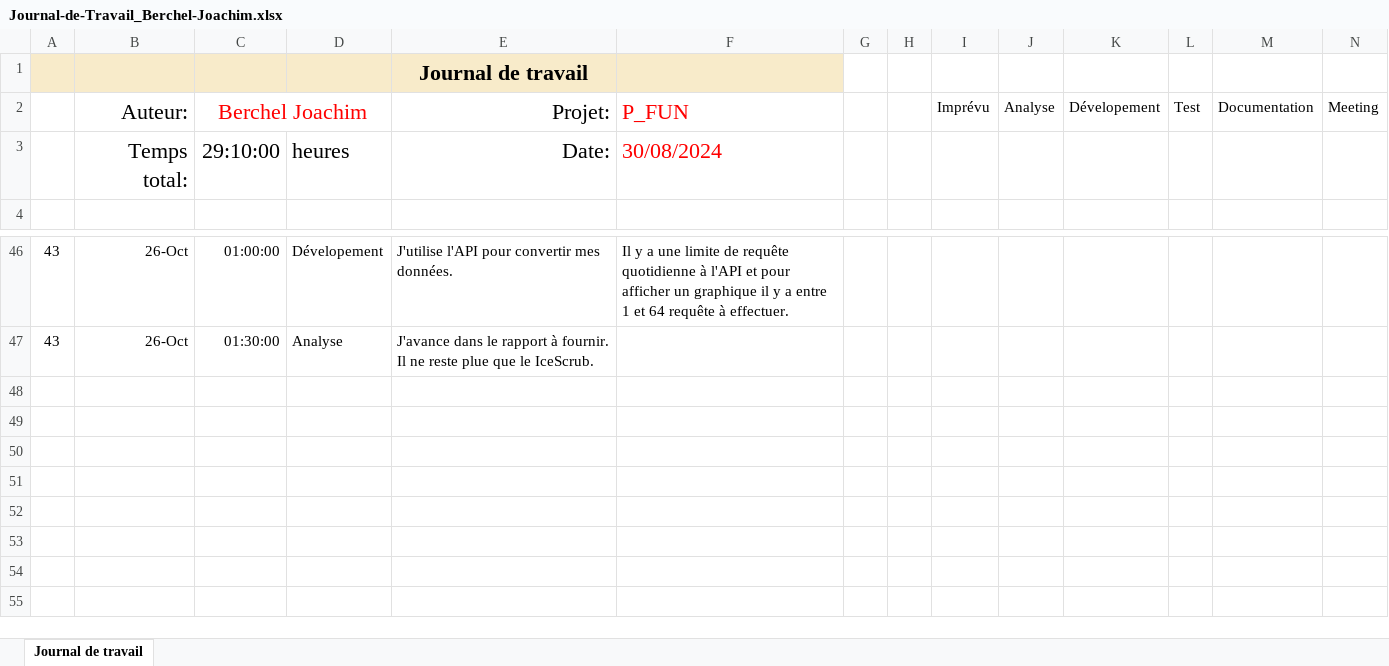
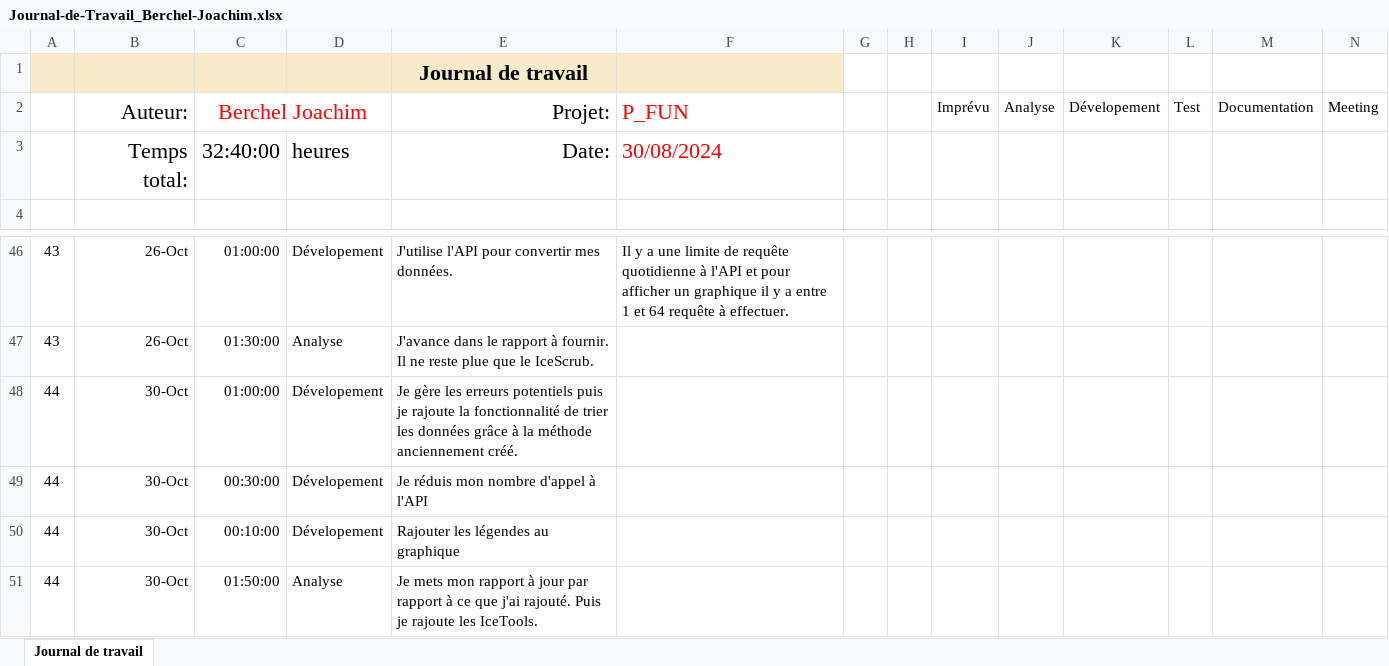
Before and after one commit to joaberch/plot-that-line, an Excel workbook: documentation/Journal-de-Travail_Berchel-Joachim.xlsx, sheet Journal de travail, drawn as a sheet; only a part is shown, gaps mark what is left out; values as stored, in another font and other column widths than the file's, no borders; conditional formats and table styles not drawn; the diff names each change by its address in the sheet, - before the commit and + after, or states it on an @@ line.

Commit message:
docs(documentaion): add the IA part of the documentation

```diff
--- a/documentation/Journal-de-Travail_Berchel-Joachim.xlsx (sheet Journal de travail)
+++ b/documentation/Journal-de-Travail_Berchel-Joachim.xlsx (sheet Journal de travail)
-C3: 29:10:00
+C3: 32:40:00
+row 48: 44 | 30-Oct | 01:00:00 | Dévelopement | Je gère les erreurs potentiels puis je rajoute la fonctionnalité de trier les données grâce à la méthode anciennement créé.
+row 49: 44 | 30-Oct | 00:30:00 | Dévelopement | Je réduis mon nombre d'appel à l'API
+row 50: 44 | 30-Oct | 00:10:00 | Dévelopement | Rajouter les légendes au graphique
+row 51: 44 | 30-Oct | 01:50:00 | Analyse | Je mets mon rapport à jour par rapport à ce que j'ai rajouté. Puis je rajoute les IceTools.
```
Also changed, not shown: 1 other file.
